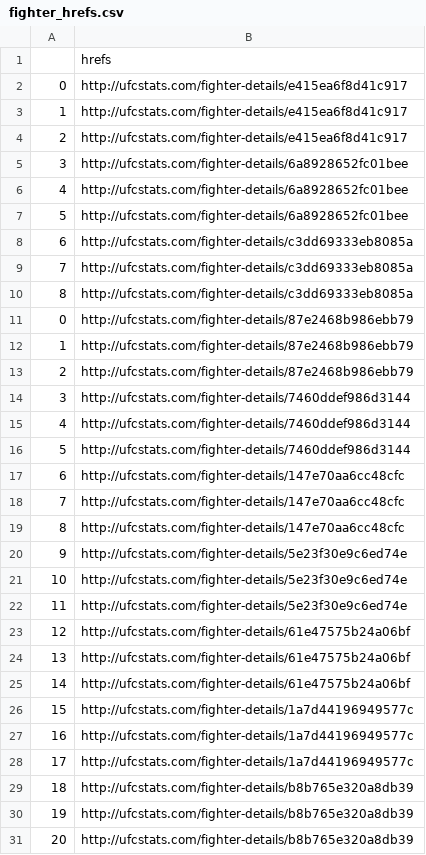
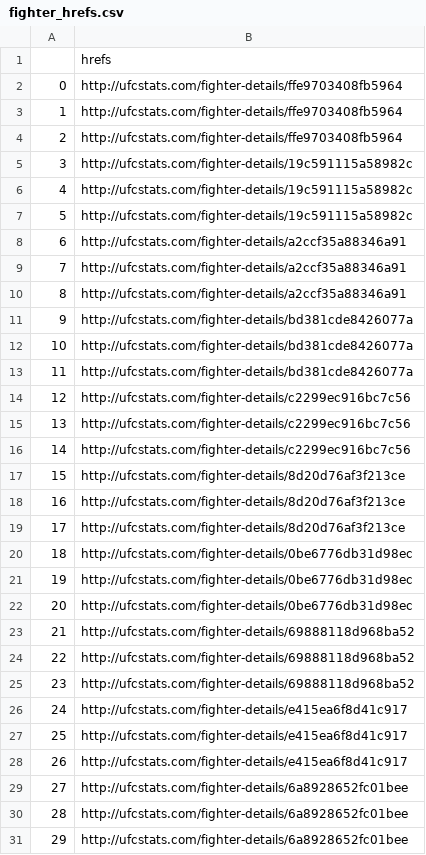
Before and after one commit to a925sw/ufc_stats, a CSV file: data/fighter_hrefs.csv, drawn as a sheet; only a part is shown; the shorter side is filled out with more unchanged rows; addresses are those after the commit; the diff names each change by its address in the sheet, - before the commit and + after, or states it on an @@ line.

```diff
--- a/data/fighter_hrefs.csv
+++ b/data/fighter_hrefs.csv
+row 2: 0 | http://ufcstats.com/fighter-details/ffe9703408fb5964
+row 3: 1 | http://ufcstats.com/fighter-details/ffe9703408fb5964
+row 4: 2 | http://ufcstats.com/fighter-details/ffe9703408fb5964
+row 5: 3 | http://ufcstats.com/fighter-details/19c591115a58982c
+row 6: 4 | http://ufcstats.com/fighter-details/19c591115a58982c
+row 7: 5 | http://ufcstats.com/fighter-details/19c591115a58982c
+row 8: 6 | http://ufcstats.com/fighter-details/a2ccf35a88346a91
+row 9: 7 | http://ufcstats.com/fighter-details/a2ccf35a88346a91
+row 10: 8 | http://ufcstats.com/fighter-details/a2ccf35a88346a91
+row 11: 9 | http://ufcstats.com/fighter-details/bd381cde8426077a
+row 12: 10 | http://ufcstats.com/fighter-details/bd381cde8426077a
+row 13: 11 | http://ufcstats.com/fighter-details/bd381cde8426077a
+row 14: 12 | http://ufcstats.com/fighter-details/c2299ec916bc7c56
+row 15: 13 | http://ufcstats.com/fighter-details/c2299ec916bc7c56
+row 16: 14 | http://ufcstats.com/fighter-details/c2299ec916bc7c56
+row 17: 15 | http://ufcstats.com/fighter-details/8d20d76af3f213ce
+row 18: 16 | http://ufcstats.com/fighter-details/8d20d76af3f213ce
+row 19: 17 | http://ufcstats.com/fighter-details/8d20d76af3f213ce
+row 20: 18 | http://ufcstats.com/fighter-details/0be6776db31d98ec
+row 21: 19 | http://ufcstats.com/fighter-details/0be6776db31d98ec
+row 22: 20 | http://ufcstats.com/fighter-details/0be6776db31d98ec
+row 23: 21 | http://ufcstats.com/fighter-details/69888118d968ba52
+row 24: 22 | http://ufcstats.com/fighter-details/69888118d968ba52
+row 25: 23 | http://ufcstats.com/fighter-details/69888118d968ba52
@@ column A renumbered from row 26 down @@
```
Also changed, not shown: data/career_fighter_stats.csv, data/clean_fighter_info.csv, 25 other files.
